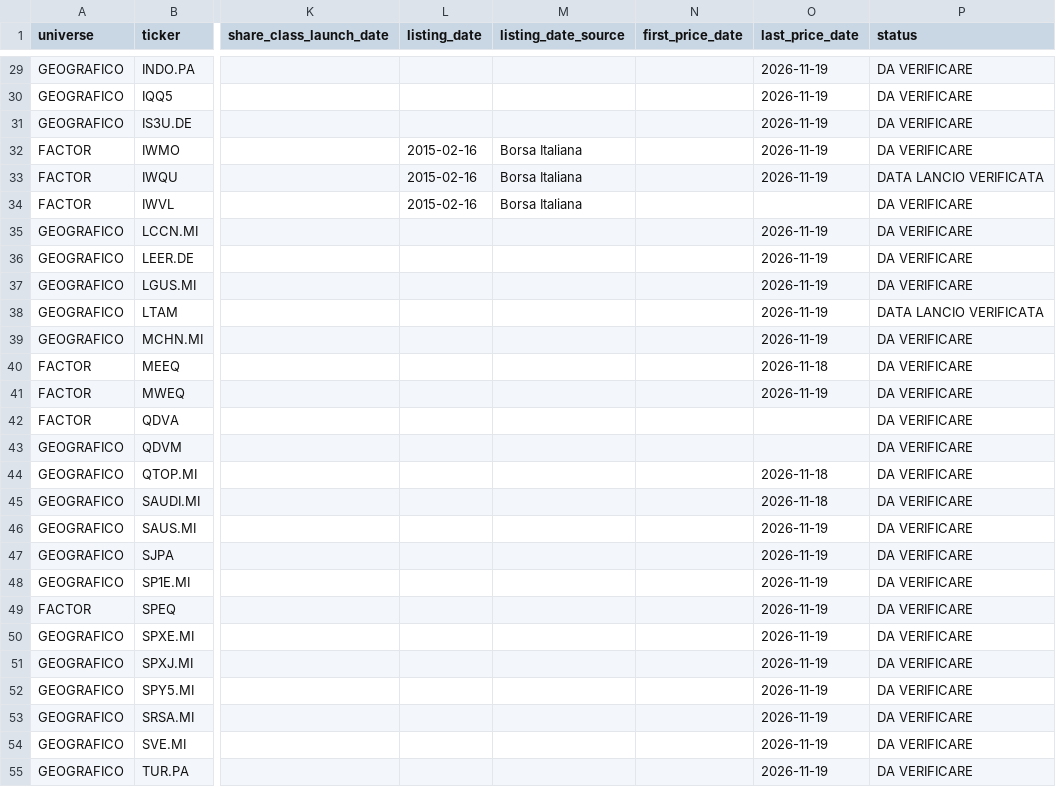
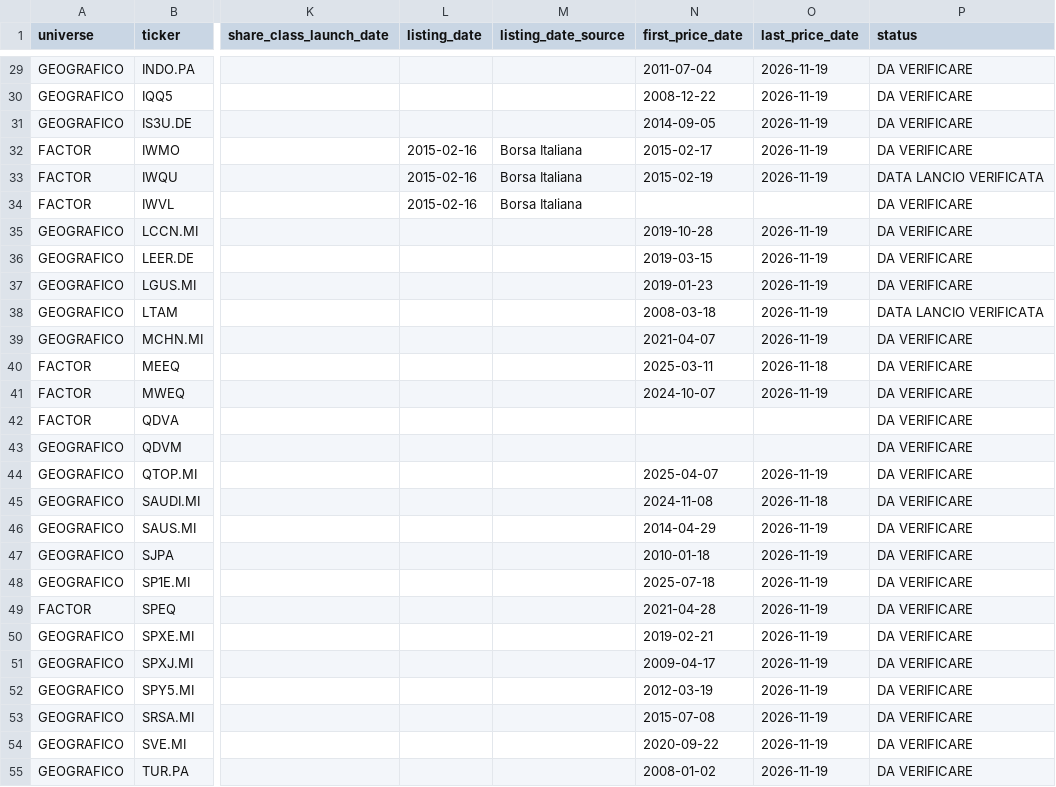
Before and after one commit to Giorgiogoldoni/geografiachatgpt, a CSV file: etf_lifecycle_registry.csv, drawn as a sheet; only a part is shown, gaps mark what is left out; the diff covers the shown part only; the diff names each change by its address in the sheet, - before the commit and + after, or states it on an @@ line.

```diff
--- a/etf_lifecycle_registry.csv
+++ b/etf_lifecycle_registry.csv
-N29 (first_price_date): (empty)
+N29 (first_price_date): 2011-07-04
-N30 (first_price_date): (empty)
+N30 (first_price_date): 2008-12-22
-N31 (first_price_date): (empty)
+N31 (first_price_date): 2014-09-05
-N32 (first_price_date): (empty)
+N32 (first_price_date): 2015-02-17
-N33 (first_price_date): (empty)
+N33 (first_price_date): 2015-02-19
-N35 (first_price_date): (empty)
+N35 (first_price_date): 2019-10-28
-N36 (first_price_date): (empty)
+N36 (first_price_date): 2019-03-15
-N37 (first_price_date): (empty)
+N37 (first_price_date): 2019-01-23
-N38 (first_price_date): (empty)
+N38 (first_price_date): 2008-03-18
-N39 (first_price_date): (empty)
+N39 (first_price_date): 2021-04-07
-N40 (first_price_date): (empty)
+N40 (first_price_date): 2025-03-11
-N41 (first_price_date): (empty)
+N41 (first_price_date): 2024-10-07
-N44 (first_price_date): (empty)
+N44 (first_price_date): 2025-04-07
-O44 (last_price_date): 2026-11-18
+O44 (last_price_date): 2026-11-19
-N45 (first_price_date): (empty)
+N45 (first_price_date): 2024-11-08
-N46 (first_price_date): (empty)
+N46 (first_price_date): 2014-04-29
-N47 (first_price_date): (empty)
+N47 (first_price_date): 2010-01-18
-N48 (first_price_date): (empty)
+N48 (first_price_date): 2025-07-18
-N49 (first_price_date): (empty)
+N49 (first_price_date): 2021-04-28
-N50 (first_price_date): (empty)
+N50 (first_price_date): 2019-02-21
-N51 (first_price_date): (empty)
+N51 (first_price_date): 2009-04-17
-N52 (first_price_date): (empty)
+N52 (first_price_date): 2012-03-19
-N53 (first_price_date): (empty)
+N53 (first_price_date): 2015-07-08
-N54 (first_price_date): (empty)
+N54 (first_price_date): 2020-09-22
-N55 (first_price_date): (empty)
+N55 (first_price_date): 2008-01-02
```
Also changed, not shown: 45 edited cells elsewhere in this file, 1 other file.
